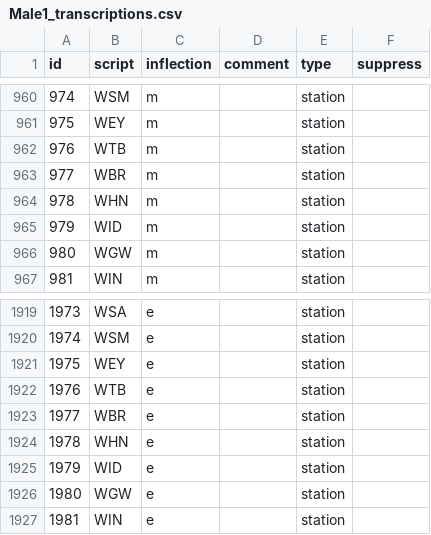
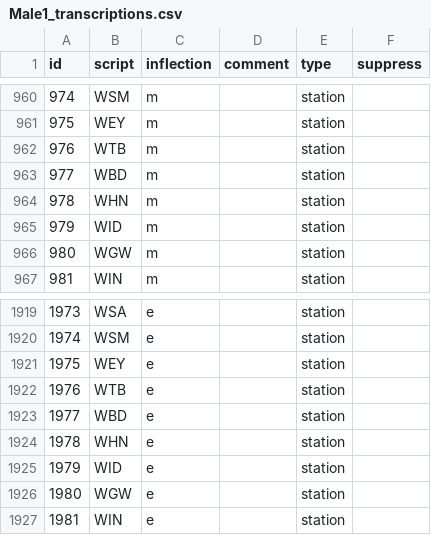
Before and after one commit to Rail-Announcements/ketech-llpa-announcements, a CSV file: Male1_transcriptions.csv, drawn as a sheet; only a part is shown, gaps mark what is left out.

```diff
--- a/Male1_transcriptions.csv
+++ b/Male1_transcriptions.csv
@@ -962,3 +962,3 @@ id,script,inflection,comment,type,suppress
 976,WTB,m,,station,
-977,WBR,m,,station,
+977,WBD,m,,station,
 978,WHN,m,,station,
@@ -1922,3 +1922,3 @@ id,script,inflection,comment,type,suppress
 1976,WTB,e,,station,
-1977,WBR,e,,station,
+1977,WBD,e,,station,
 1978,WHN,e,,station,
```
Also changed, not shown: 6 other files.
